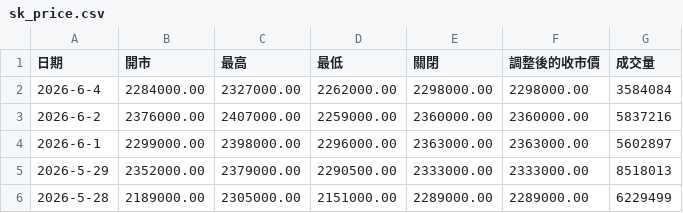
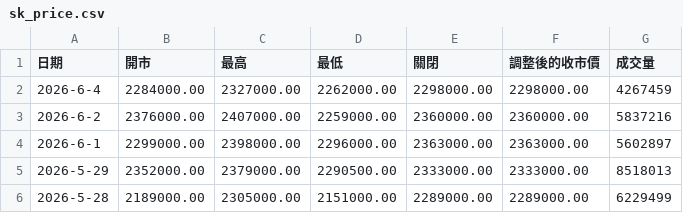
Before and after one commit to w1z1x0/Hynix-Leverage-Dynamics, a CSV file: sk_price.csv, drawn as a sheet; only a part is shown.

```diff
--- a/sk_price.csv
+++ b/sk_price.csv
@@ -1,3 +1,3 @@
 日期,開市,最高,最低,關閉,調整後的收市價,成交量
-2026-6-4,2284000.00,2327000.00,2262000.00,2298000.00,2298000.00,3584084
+2026-6-4,2284000.00,2327000.00,2262000.00,2298000.00,2298000.00,4267459
 2026-6-2,2376000.00,2407000.00,2259000.00,2360000.00,2360000.00,5837216
```
Also changed, not shown: 7709_price.csv.
